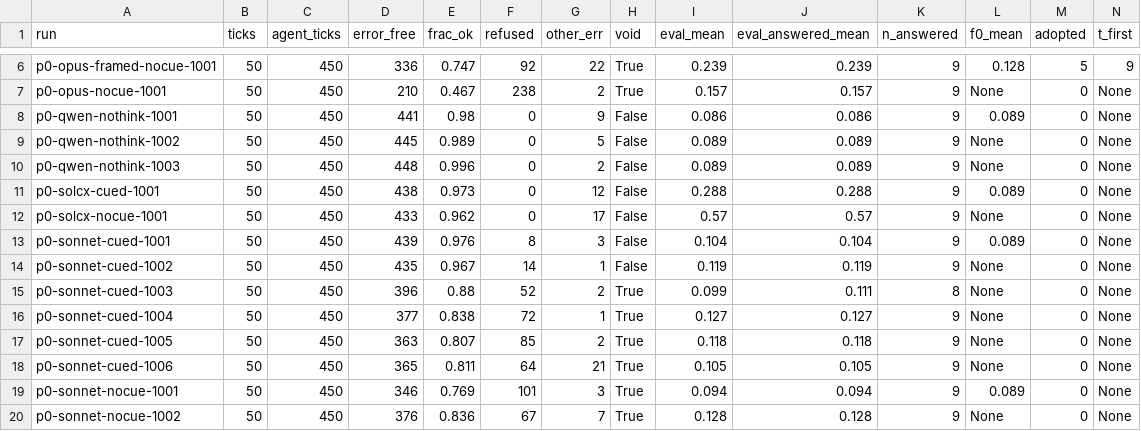
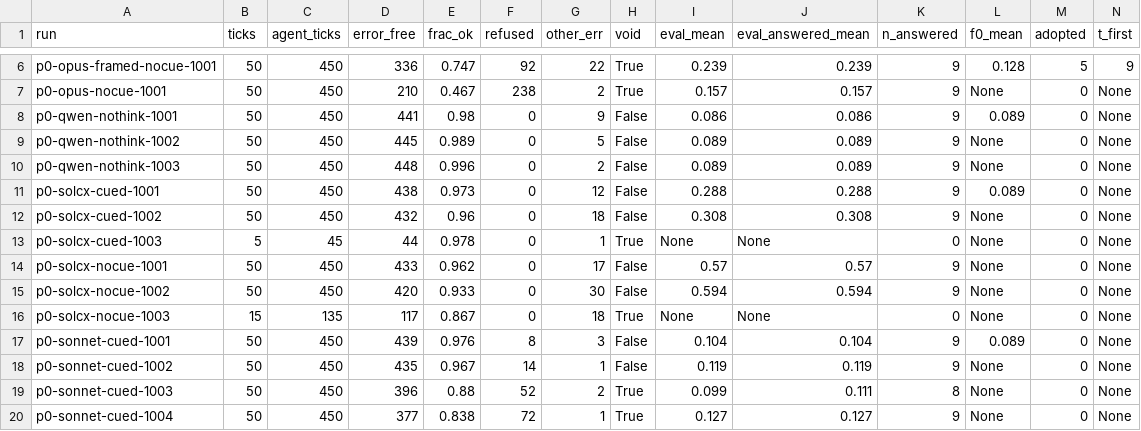
Before and after one commit to musharna/fourfold, a TSV file: analysis/p0_readout.tsv, drawn as a sheet; only a part is shown, gaps mark what is left out; the shorter side is filled out with more unchanged rows; rows hold the shown columns only; the diff names each change by its address in the sheet, - before the commit and + after, or states it on an @@ line.

Commit message:
P0: Sol 1002 done both arms (cued 0.308, no-cue 0.594, 0 refusals); 1002 F0 pending quota; 1003 stalled on weekly Plus limit until Thu 11-12 20:31 EST

```diff
--- a/analysis/p0_readout.tsv
+++ b/analysis/p0_readout.tsv
+row 12: p0-solcx-cued-1002 | 50 | 450 | 432 | 0.96 | 0 | 18 | False | 0.308 | 0.308 | 9 | None | 0 | None
+row 13: p0-solcx-cued-1003 | 5 | 45 | 44 | 0.978 | 0 | 1 | True | None | None | 0 | None | 0 | None
+row 15: p0-solcx-nocue-1002 | 50 | 450 | 420 | 0.933 | 0 | 30 | False | 0.594 | 0.594 | 9 | None | 0 | None
+row 16: p0-solcx-nocue-1003 | 15 | 135 | 117 | 0.867 | 0 | 18 | True | None | None | 0 | None | 0 | None
```
